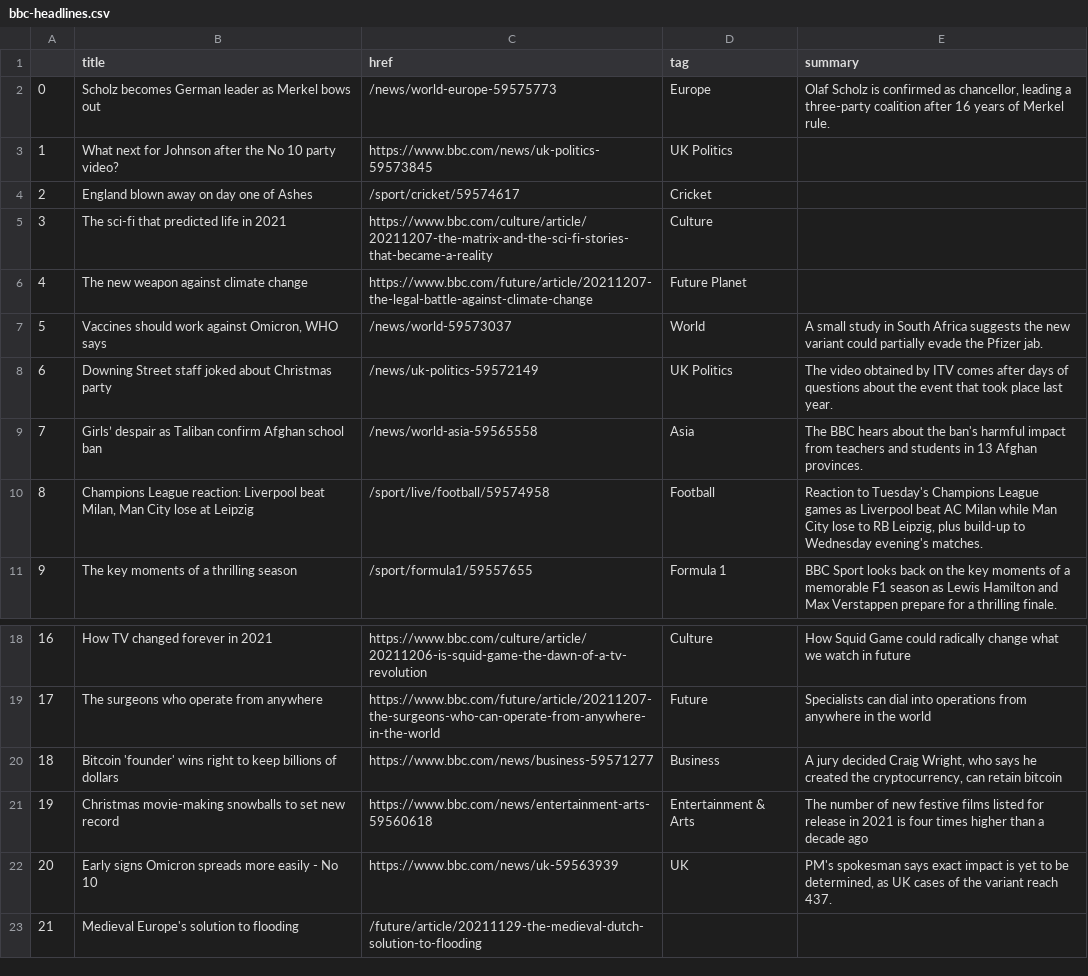
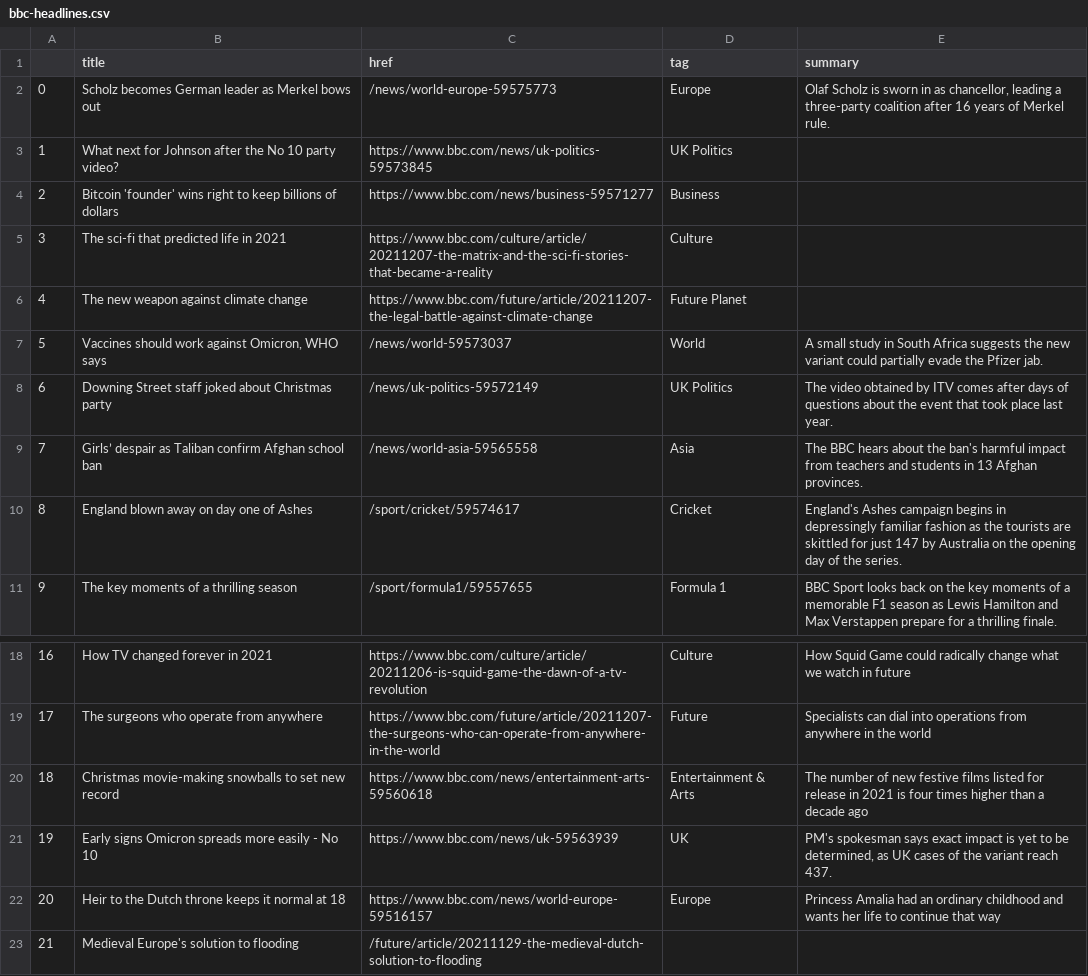
Before and after one commit to joaquin-rosado/automatic-scraper, a CSV file: bbc-headlines.csv, drawn as a sheet; only a part is shown, gaps mark what is left out.

```diff
--- a/bbc-headlines.csv
+++ b/bbc-headlines.csv
@@ -1,5 +1,5 @@
 ,title,href,tag,summary
-0,Scholz becomes German leader as Merkel bows out,/news/world-europe-59575773,Europe,"Olaf Scholz is confirmed as chancellor, leading a three-party coalition after 16 years of Merkel rule."
+0,Scholz becomes German leader as Merkel bows out,/news/world-europe-59575773,Europe,"Olaf Scholz is sworn in as chancellor, leading a three-party coalition after 16 years of Merkel rule."
 1,What next for Johnson after the No 10 party video?,https://www.bbc.com/news/uk-politics-59573845,UK Politics,
-2,England blown away on day one of Ashes,/sport/cricket/59574617,Cricket,
+2,Bitcoin 'founder' wins right to keep billions of dollars,https://www.bbc.com/news/business-59571277,Business,
 3,The sci-fi that predicted life in 2021,https://www.bbc.com/culture/article/20211207-the-matrix-and-the-sci-fi-stories-that-became-a-reality,Culture,
@@ -9,3 +9,3 @@
 7,Girls’ despair as Taliban confirm Afghan school ban,/news/world-asia-59565558,Asia,The BBC hears about the ban's harmful impact from teachers and students in 13 Afghan provinces.
-8,"Champions League reaction: Liverpool beat Milan, Man City lose at Leipzig",/sport/live/football/59574958,Football,"Reaction to Tuesday's Champions League games as Liverpool beat AC Milan while Man City lose to RB Leipzig, plus build-up to Wednesday evening's matches."
+8,England blown away on day one of Ashes,/sport/cricket/59574617,Cricket,England's Ashes campaign begins in depressingly familiar fashion as the tourists are skittled for just 147 by Australia on the opening day of the series.
 9,The key moments of a thrilling season,/sport/formula1/59557655,Formula 1,BBC Sport looks back on the key moments of a memorable F1 season as Lewis Hamilton and Max Verstappen prepare for a thrilling finale.
@@ -19,5 +19,5 @@
 17,The surgeons who operate from anywhere,https://www.bbc.com/future/article/20211207-the-surgeons-who-can-operate-from-anywhere-in-the-world,Future,Specialists can dial into operations from anywhere in the world
-18,Bitcoin 'founder' wins right to keep billions of dollars,https://www.bbc.com/news/business-59571277,Business,"A jury decided Craig Wright, who says he created the cryptocurrency, can retain bitcoin"
-19,Christmas movie-making snowballs to set new record,https://www.bbc.com/news/entertainment-arts-59560618,Entertainment & Arts,The number of new festive films listed for release in 2021 is four times higher than a decade ago
-20,Early signs Omicron spreads more easily - No 10,https://www.bbc.com/news/uk-59563939,UK,"PM's spokesman says exact impact is yet to be determined, as UK cases of the variant reach 437."
+18,Christmas movie-making snowballs to set new record,https://www.bbc.com/news/entertainment-arts-59560618,Entertainment & Arts,The number of new festive films listed for release in 2021 is four times higher than a decade ago
+19,Early signs Omicron spreads more easily - No 10,https://www.bbc.com/news/uk-59563939,UK,"PM's spokesman says exact impact is yet to be determined, as UK cases of the variant reach 437."
+20,Heir to the Dutch throne keeps it normal at 18,https://www.bbc.com/news/world-europe-59516157,Europe,Princess Amalia had an ordinary childhood and wants her life to continue that way
 21,Medieval Europe's solution to flooding,/future/article/20211129-the-medieval-dutch-solution-to-flooding,,
```
